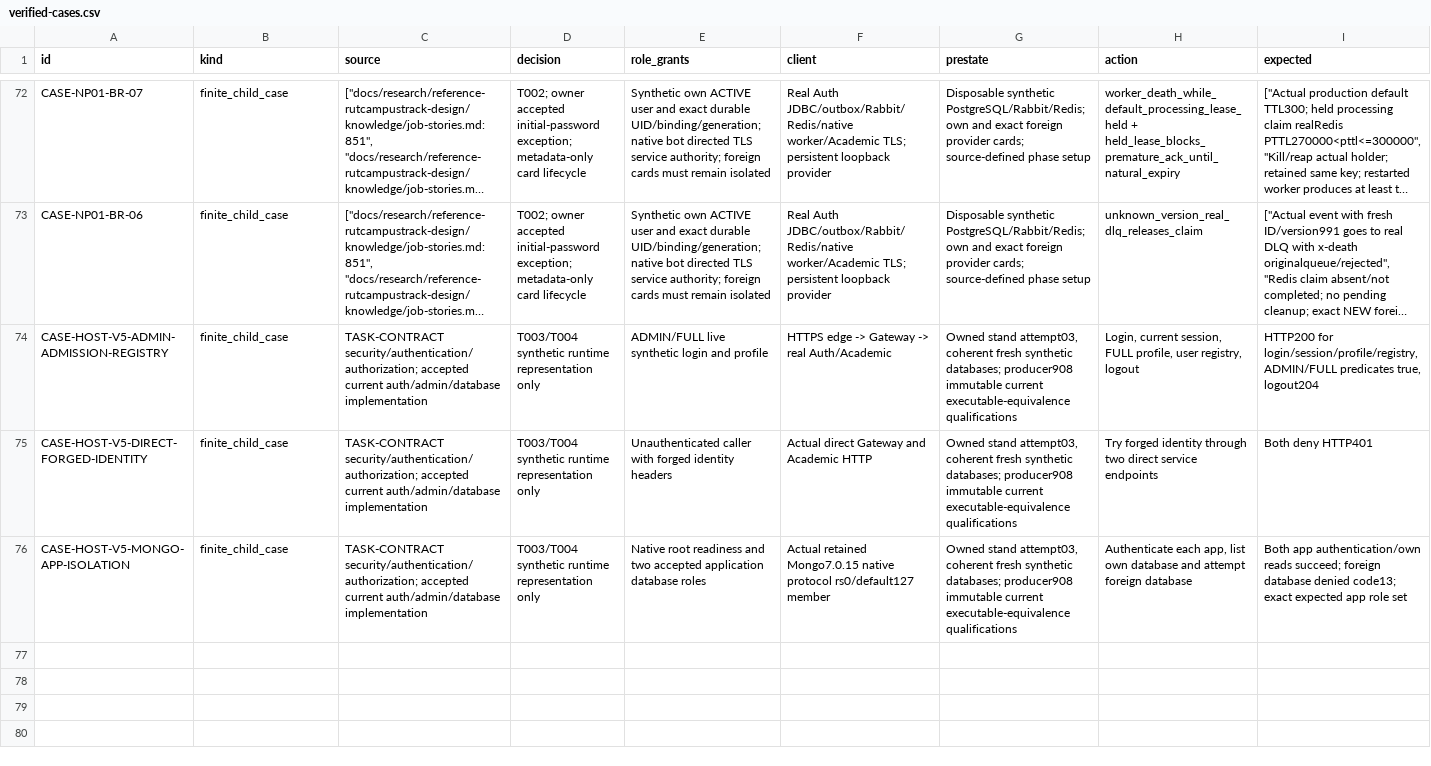
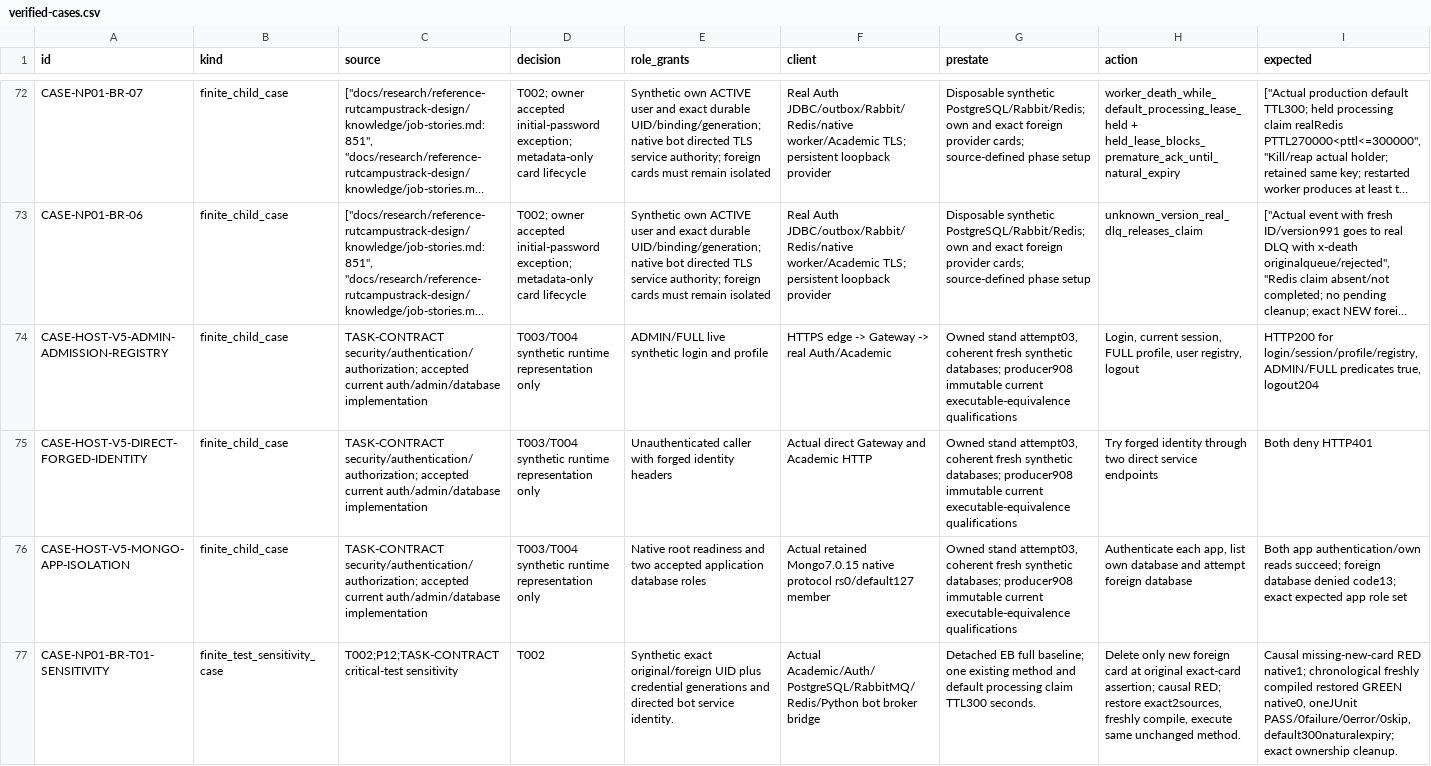
Before and after one commit to DITEKmax/rutcampustrack, a CSV file: docs/validation/cloud-20261011/verified-cases.csv, drawn as a sheet; only a part is shown, gaps mark what is left out; long unchanged cells end in …; rows hold the shown columns only; the diff names each change by its address in the sheet, - before the commit and + after, or states it on an @@ line.

Commit message:
Record broker sensitivity closure and current client diagnostic evidence

```diff
--- a/docs/validation/cloud-20261011/verified-cases.csv
+++ b/docs/validation/cloud-20261011/verified-cases.csv
+row 77: CASE-NP01-BR-T01-SENSITIVITY | finite_test_sensitivity_case | T002;P12;TASK-CONTRACT critical-test sensitivity | T002 | Synthetic exact original/foreign UID plus credential generations and directed bot service identity. | Actual Academic/Auth/PostgreSQL/RabbitMQ/Redis/Python bot broker bridge | Detached EB full baseline; one existing method and default processing claim TTL300 seconds. | Delete only new foreign card at original exact-card assertion; causal RED; restore exact2sources, freshly compile, execute same unchanged method. | Causal missing-new-card RED native1; chronological freshly compiled restored GREEN native0, oneJUnit PASS/0failure/0error/0skip, default300naturalexpiry; exact ownership cleanup.
```
Also changed, not shown: 30 other files.
